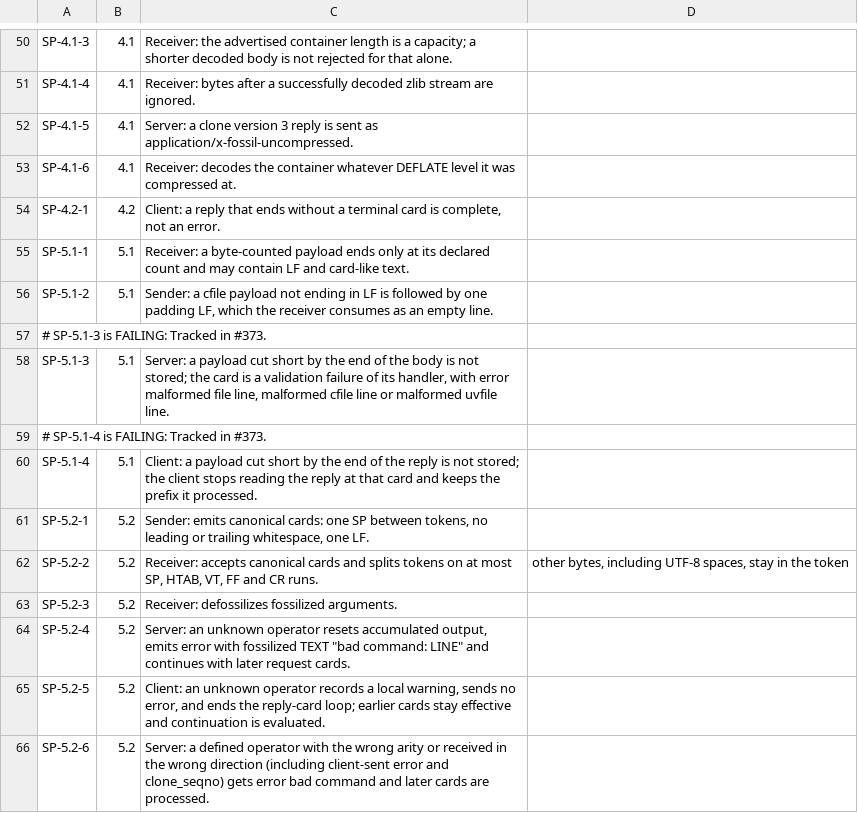
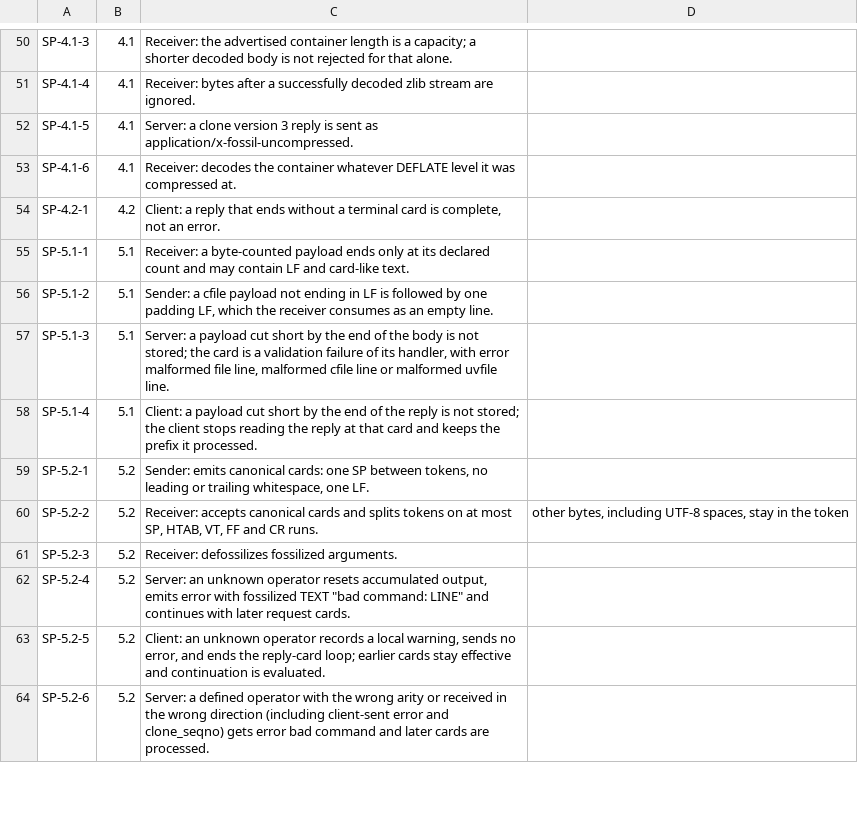
Before and after one commit to danmestas/go-libfossil, a TSV file: conformance/requirements/sync.tsv, drawn as a sheet; only a part is shown, gaps mark what is left out.

Commit message:
fix(xfer): treat a payload cut short as its card's handler failure (#373) (#381)
sync-protocol-01 Section 5.1 (erratum s5.1-truncated-payload-receiver)
makes a file, cfile or uvfile payload that the body ends inside a
validation failure of the card's handler, never a stored artifact. The
decoder failed the whole message instead, so a server answered HTTP 400
and a client dropped every card of the reply.

The decoder now yields such a card as a BadFileCard carrying the
handler's malformed-line text and stops, as it already does for a line
it cannot frame. The server answers 200 with that error and keeps the
cards before it; the client keeps the prefix it processed. fossil 2.28
stores the bytes present; -01 is followed here.

```diff
--- a/conformance/requirements/sync.tsv
+++ b/conformance/requirements/sync.tsv
@@ -56,5 +56,3 @@ SP-5.1-1	5.1	Receiver: a byte-counted payload ends only at its declared count an
 SP-5.1-2	5.1	Sender: a cfile payload not ending in LF is followed by one padding LF, which the receiver consumes as an empty line.
-# SP-5.1-3 is FAILING: Tracked in #373.
 SP-5.1-3	5.1	Server: a payload cut short by the end of the body is not stored; the card is a validation failure of its handler, with error malformed file line, malformed cfile line or malformed uvfile line.
-# SP-5.1-4 is FAILING: Tracked in #373.
 SP-5.1-4	5.1	Client: a payload cut short by the end of the reply is not stored; the client stops reading the reply at that card and keeps the prefix it processed.
```
Also changed, not shown: 6 other files.
